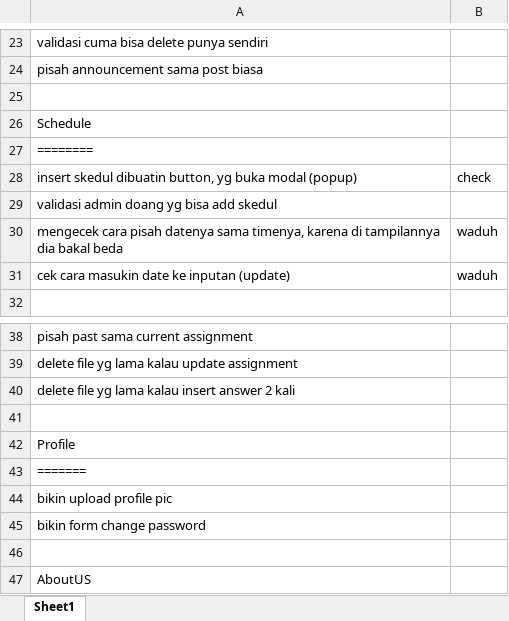
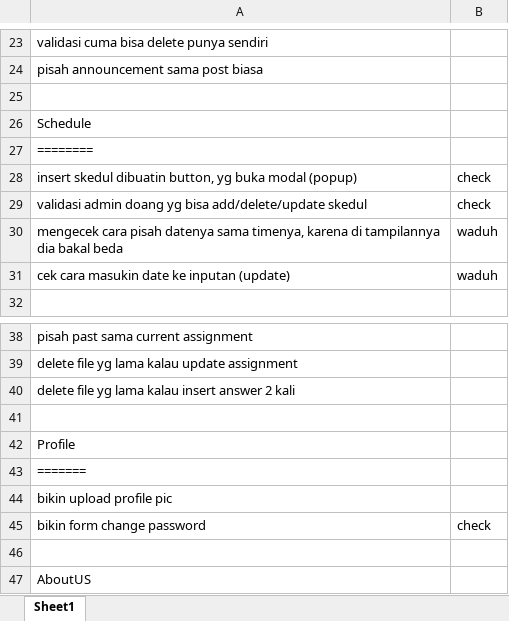
Before and after one commit to reynaldichernando/rec-web, an Excel workbook: Activity_adalah_aktivitas.xlsx, sheet Sheet1, drawn as a sheet; only a part is shown, gaps mark what is left out; values as stored, in another font and other column widths than the file's, no borders; removed rows and columns are numbered as before the commit, all else as after; the diff names each change by its address in the sheet, - before the commit and + after, or states it on an @@ line.

Commit message:
add change pw form, validate only admin can CUD schedule

```diff
--- a/Activity_adalah_aktivitas.xlsx (sheet Sheet1)
+++ b/Activity_adalah_aktivitas.xlsx (sheet Sheet1)
-row 29: validasi admin doang yg bisa add skedul
+row 29: validasi admin doang yg bisa add/delete/update skedul | check
-B45: (empty)
+B45: check
```
Also changed, not shown: 11 other files.
